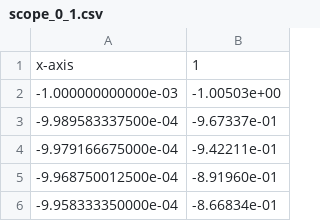
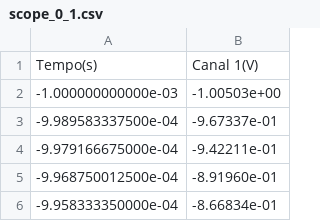
Before and after one commit to Pedropudin/LabFisica-3, a CSV file: Relatorio6/Data1/scope_0_1.csv, drawn as a sheet; only a part is shown; removed rows and columns are numbered as before the commit, all else as after; the diff names each change by its address in the sheet, - before the commit and + after, or states it on an @@ line.

```diff
--- a/Relatorio6/Data1/scope_0_1.csv
+++ b/Relatorio6/Data1/scope_0_1.csv
-row 1: x-axis | 1
+row 1: Tempo(s) | Canal 1(V)
```
Also changed, not shown: Relatorio6/Data1/scope_0_2.csv, Relatorio6/Data2/scope_0.csv, 19 other files.
